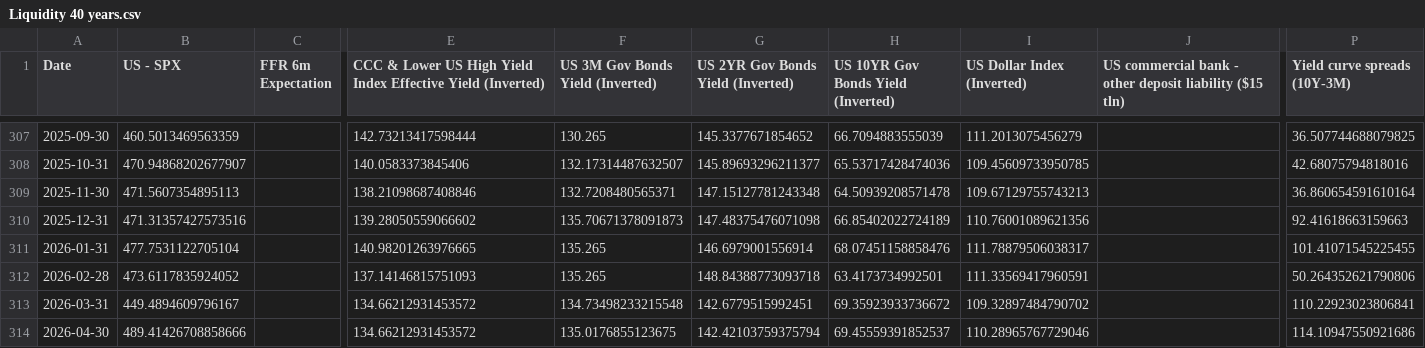
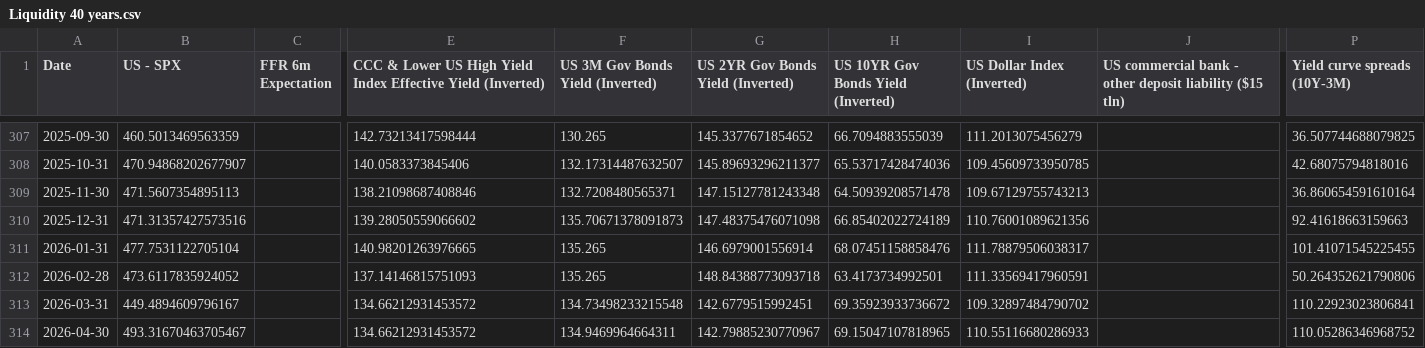
Before and after one commit to WilsonLok1226/datawrapper-csv, a CSV file: Liquidity 40 years.csv, drawn as a sheet; only a part is shown, gaps mark what is left out; the diff names each change by its address in the sheet, - before the commit and + after, or states it on an @@ line.

Commit message:
Auto-update CSV with latest sales data

```diff
--- a/Liquidity 40 years.csv
+++ b/Liquidity 40 years.csv
-B314 (US - SPX): 489.41426708858666
+B314 (US - SPX): 493.31670463705467
-F314 (US 3M Gov Bonds Yield (Inverted)): 135.0176855123675
+F314 (US 3M Gov Bonds Yield (Inverted)): 134.9469964664311
-G314: 142.42103759375794
+G314: 142.79885230770967
-H314: 69.45559391852537
+H314: 69.15047107818965
-I314 (US Dollar Index (Inverted)): 110.28965767729046
+I314 (US Dollar Index (Inverted)): 110.55116680286933
-P314 (Yield curve spreads (10Y-3M)): 114.10947550921686
+P314 (Yield curve spreads (10Y-3M)): 110.05286346968752
```
